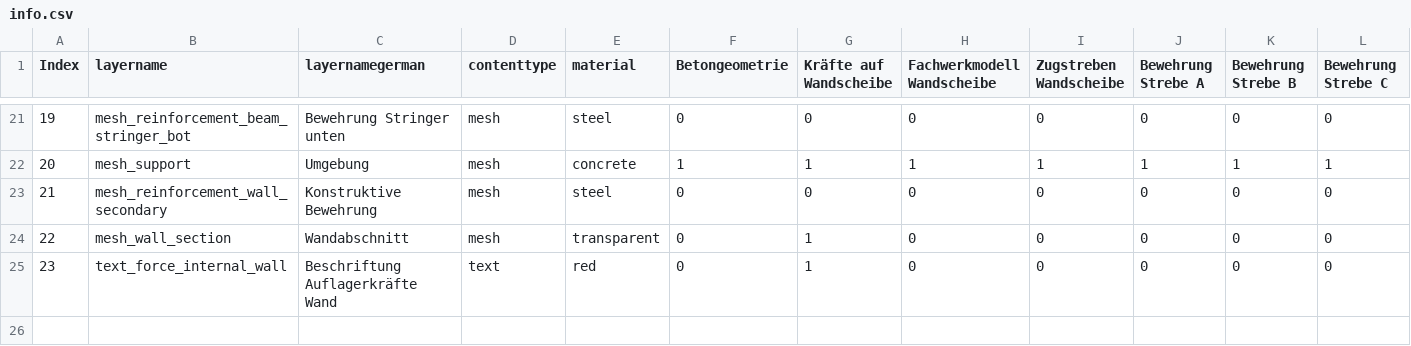
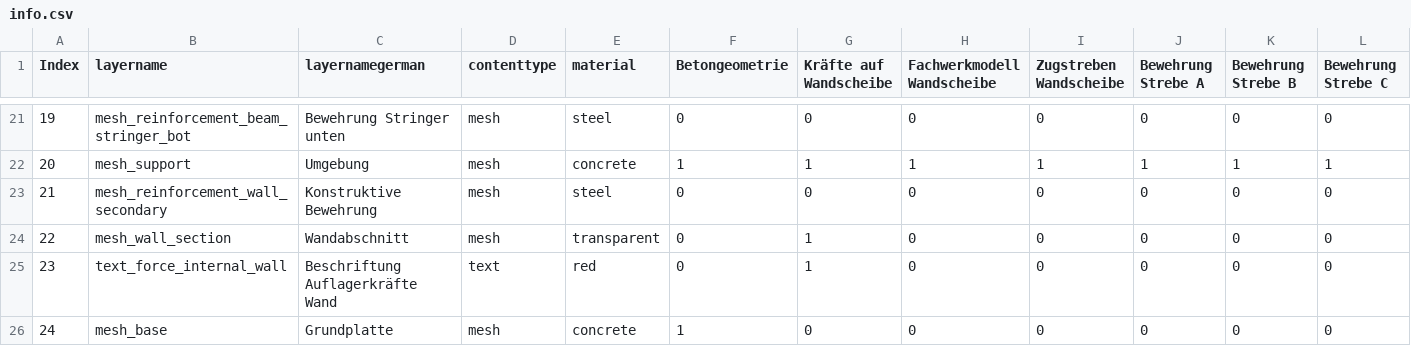
Before and after one commit to kfmResearch/XR-Apps, a CSV file: 02_torsion/csv/info.csv, drawn as a sheet; only a part is shown, gaps mark what is left out; rows hold the shown columns only; the diff names each change by its address in the sheet, - before the commit and + after, or states it on an @@ line.

Commit message:
base plane added

```diff
--- a/02_torsion/csv/info.csv
+++ b/02_torsion/csv/info.csv
+row 26: 24 | mesh_base | Grundplatte | mesh | concrete | 1 | 0 | 0 | 0 | 0 | 0 | 0
```
Also changed, not shown: 1 other file.
